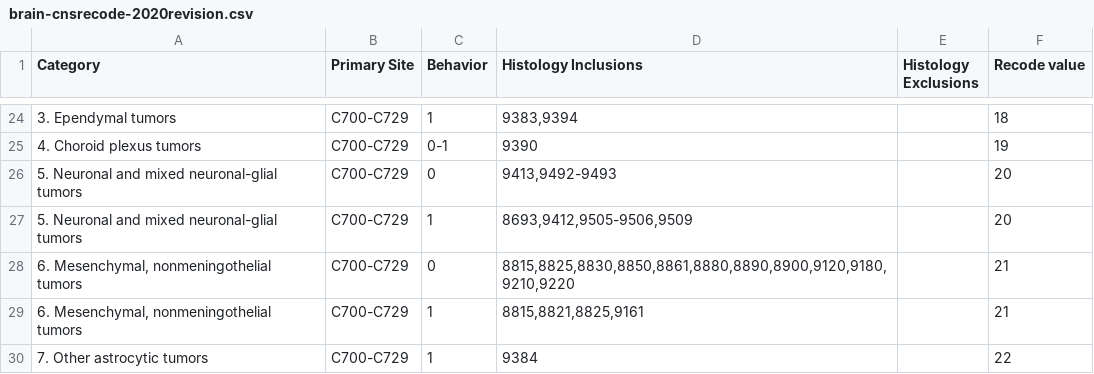
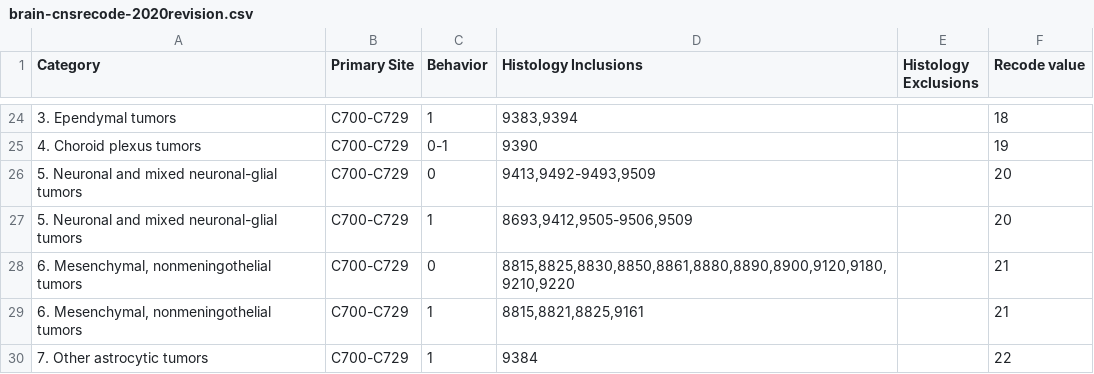
Before and after one commit to imsweb/algorithms, a CSV file: src/main/resources/braincnsrecode/brain-cnsrecode-2020revision.csv, drawn as a sheet; only a part is shown, gaps mark what is left out; the diff names each change by its address in the sheet, - before the commit and + after, or states it on an @@ line.

Commit message:
Two more fixes to histology ranges (#176)

```diff
--- a/src/main/resources/braincnsrecode/brain-cnsrecode-2020revision.csv
+++ b/src/main/resources/braincnsrecode/brain-cnsrecode-2020revision.csv
-D26 (Histology Inclusions): 9413,9492-9493
+D26 (Histology Inclusions): 9413,9492-9493,9509
```
Also changed, not shown: src/main/resources/iccc/iccc-data-third-edition-iarc-2017.csv.
